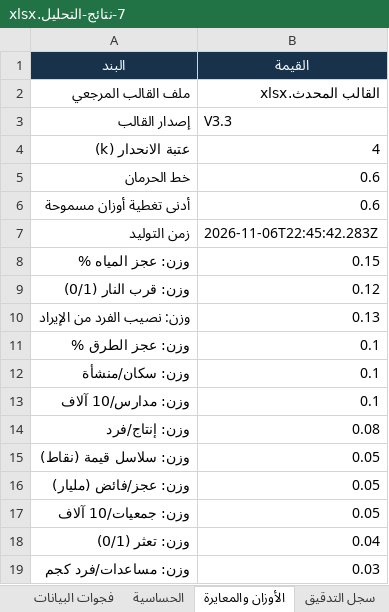
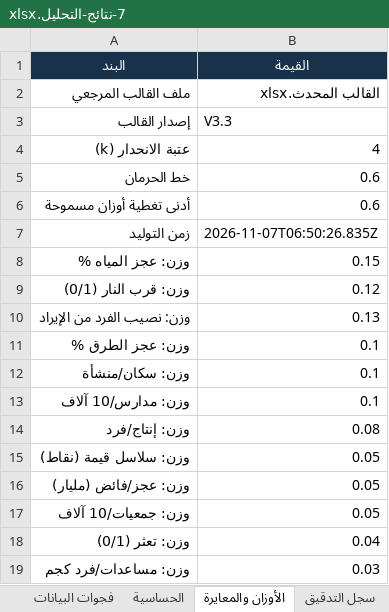
Before and after one commit to bww2728-png/nizam-altanmiya, an Excel workbook: نتائج-الفحص/7-نتائج-التحليل.xlsx, sheet الأوزان والمعايرة, drawn as a sheet; values as stored, in another font and other column widths than the file's, no borders; the diff names each change by its address in the sheet, - before the commit and + after, or states it on an @@ line.

```diff
--- a/نتائج-الفحص/7-نتائج-التحليل.xlsx (sheet الأوزان والمعايرة)
+++ b/نتائج-الفحص/7-نتائج-التحليل.xlsx (sheet الأوزان والمعايرة)
-B7 (القيمة): 2026-11-06T22:45:42.283Z
+B7 (القيمة): 2026-11-07T06:50:26.835Z
```
Also changed, not shown: sheet سجل التدقيق, 27 other files.
